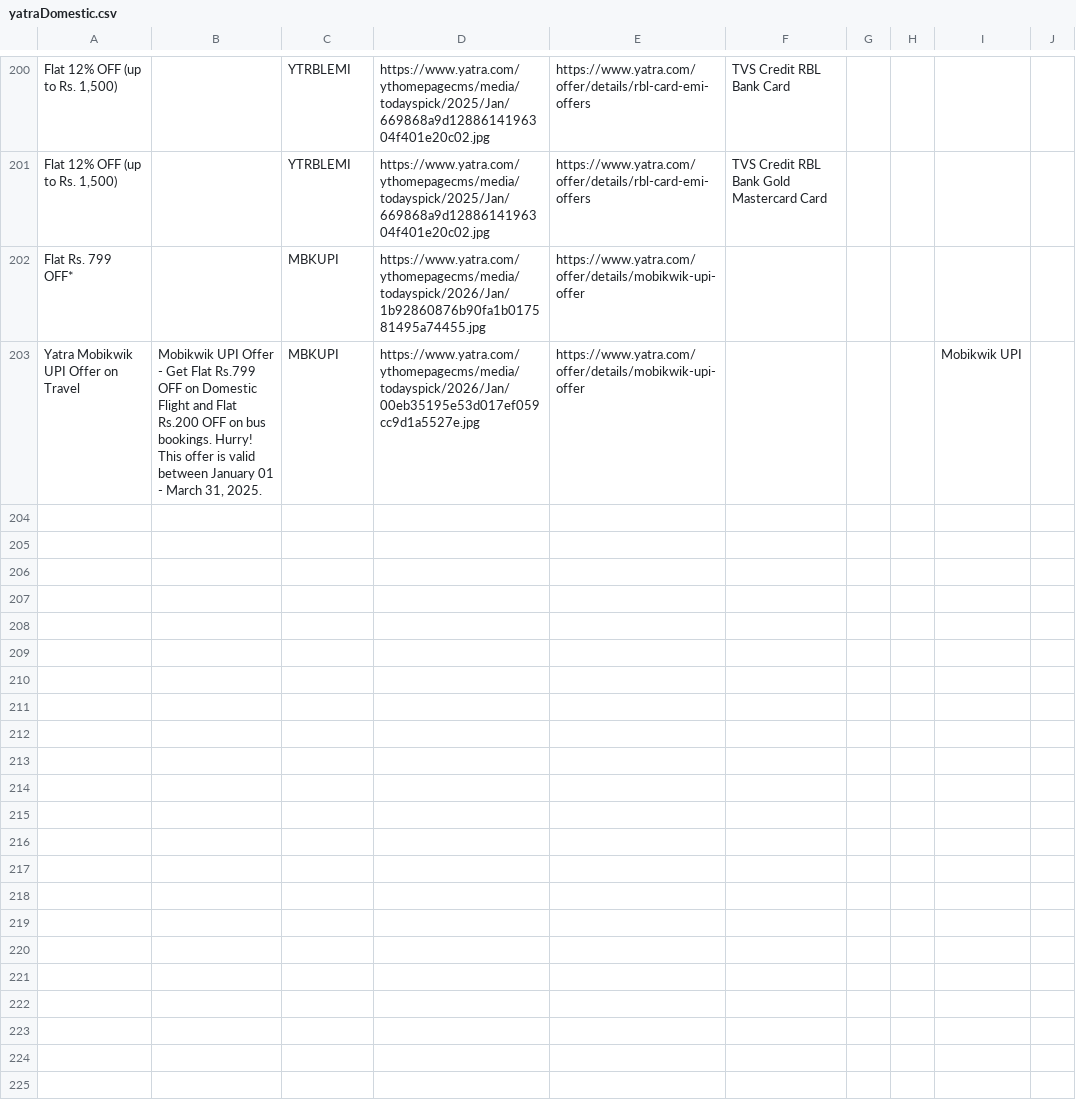
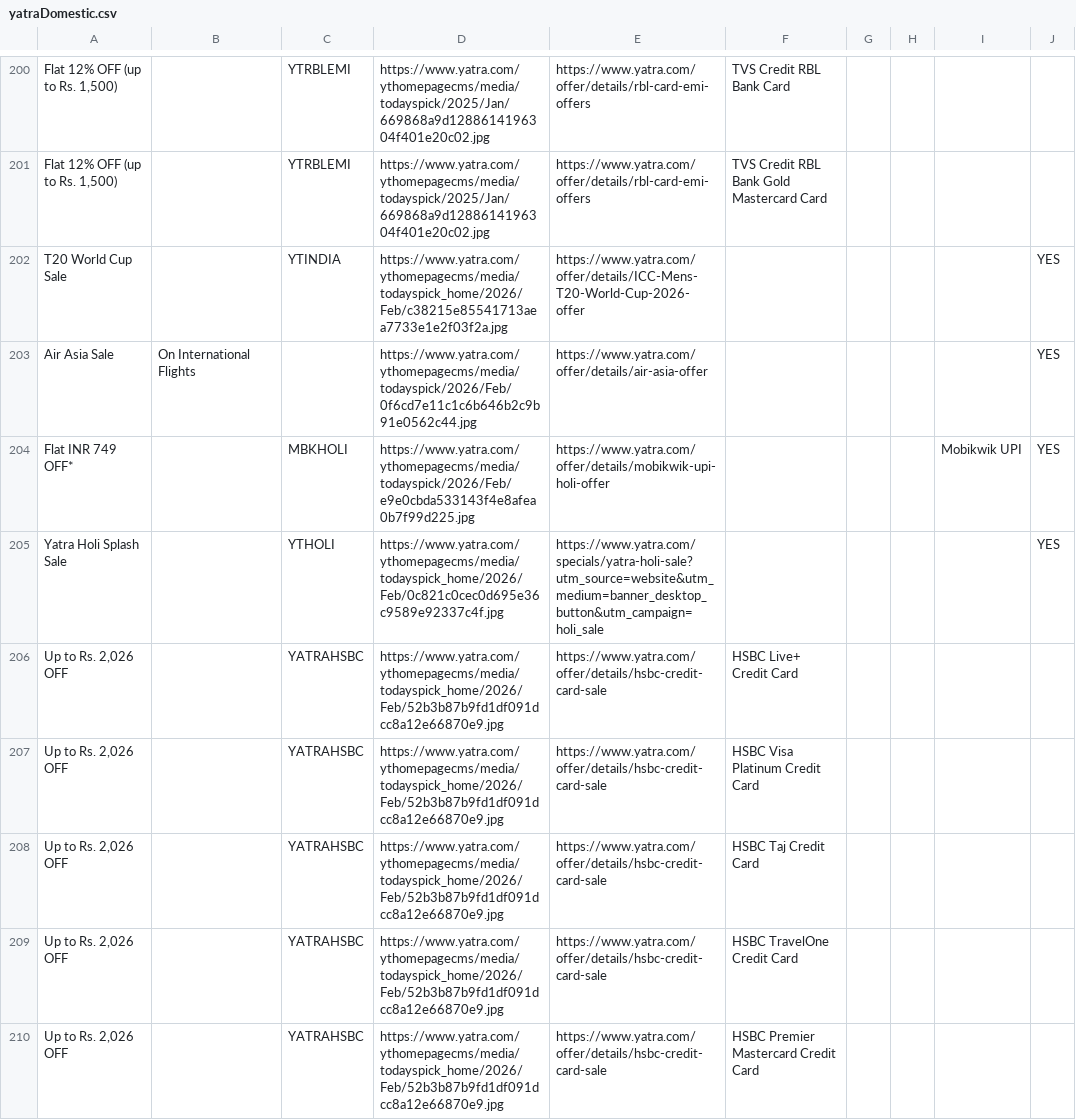
Before and after one commit to Myrupaya/Non-Payments-Offers, a CSV file: non-payments-offers/public/Airline-Offers/yatraDomestic.csv, drawn as a sheet; only a part is shown, gaps mark what is left out; removed rows and columns are numbered as before the commit, all else as after; the diff names each change by its address in the sheet, - before the commit and + after, or states it on an @@ line.

Commit message:
airline offers update

```diff
--- a/non-payments-offers/public/Airline-Offers/yatraDomestic.csv
+++ b/non-payments-offers/public/Airline-Offers/yatraDomestic.csv
-row 202: Flat Rs. 799 OFF* |  | MBKUPI | https://www.yatra.com/ythomepagecms/media/todayspick/2026/Jan/1b92860876b90fa1b017581495a74455.jpg | https://www.yatra.com/offer/details/mobikwik-upi-offer
-row 203: Yatra Mobikwik UPI Offer on Travel | Mobikwik UPI Offer - Get Flat Rs.799 OFF on Domestic Flight and Flat Rs.200 OFF on bus bookings. Hurry! This offer is valid between January 01 - March 31, 2025. | MBKUPI | https://www.yatra.com/ythomepagecms/media/todayspick/2026/Jan/00eb35195e53d017ef059cc9d1a5527e.jpg | https://www.yatra.com/offer/details/mobikwik-upi-offer |  |  |  | Mobikwik UPI
+row 202: T20 World Cup Sale |  | YTINDIA | https://www.yatra.com/ythomepagecms/media/todayspick_home/2026/Feb/c38215e85541713aea7733e1e2f03f2a.jpg | https://www.yatra.com/offer/details/ICC-Mens-T20-World-Cup-2026-offer |  |  |  |  | YES
+row 203: Air Asia Sale | On International Flights |  | https://www.yatra.com/ythomepagecms/media/todayspick/2026/Feb/0f6cd7e11c1c6b646b2c9b91e0562c44.jpg | https://www.yatra.com/offer/details/air-asia-offer |  |  |  |  | YES
+row 204: Flat INR 749 OFF* |  | MBKHOLI | https://www.yatra.com/ythomepagecms/media/todayspick/2026/Feb/e9e0cbda533143f4e8afea0b7f99d225.jpg | https://www.yatra.com/offer/details/mobikwik-upi-holi-offer |  |  |  | Mobikwik UPI | YES
+row 205: Yatra Holi Splash Sale |  | YTHOLI | https://www.yatra.com/ythomepagecms/media/todayspick_home/2026/Feb/0c821c0cec0d695e36c9589e92337c4f.jpg | https://www.yatra.com/specials/yatra-holi-sale?utm_source=website&utm_medium=banner_desktop_button&utm_campaign=holi_sale |  |  |  |  | YES
+row 206: Up to Rs. 2,026 OFF |  | YATRAHSBC | https://www.yatra.com/ythomepagecms/media/todayspick_home/2026/Feb/52b3b87b9fd1df091dcc8a12e66870e9.jpg | https://www.yatra.com/offer/details/hsbc-credit-card-sale | HSBC Live+ Credit Card
+row 207: Up to Rs. 2,026 OFF |  | YATRAHSBC | https://www.yatra.com/ythomepagecms/media/todayspick_home/2026/Feb/52b3b87b9fd1df091dcc8a12e66870e9.jpg | https://www.yatra.com/offer/details/hsbc-credit-card-sale | HSBC Visa Platinum Credit Card
+row 208: Up to Rs. 2,026 OFF |  | YATRAHSBC | https://www.yatra.com/ythomepagecms/media/todayspick_home/2026/Feb/52b3b87b9fd1df091dcc8a12e66870e9.jpg | https://www.yatra.com/offer/details/hsbc-credit-card-sale | HSBC Taj Credit Card
+row 209: Up to Rs. 2,026 OFF |  | YATRAHSBC | https://www.yatra.com/ythomepagecms/media/todayspick_home/2026/Feb/52b3b87b9fd1df091dcc8a12e66870e9.jpg | https://www.yatra.com/offer/details/hsbc-credit-card-sale | HSBC TravelOne Credit Card
+row 210: Up to Rs. 2,026 OFF |  | YATRAHSBC | https://www.yatra.com/ythomepagecms/media/todayspick_home/2026/Feb/52b3b87b9fd1df091dcc8a12e66870e9.jpg | https://www.yatra.com/offer/details/hsbc-credit-card-sale | HSBC Premier Mastercard Credit Card
```
Also changed, not shown: 6 other files.
